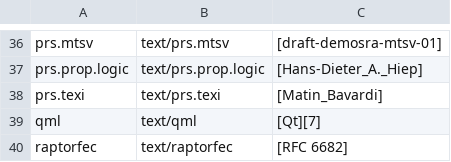
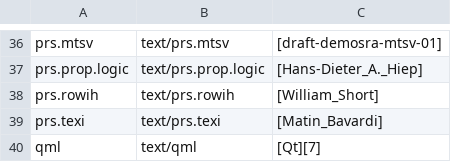
Before and after one commit to media-types/media-types, a CSV file: iana/text.csv, drawn as a sheet; only a part is shown, gaps mark what is left out; the shorter side is filled out with more unchanged rows.

Commit message:
iana: add text/prs.rowih

```diff
--- a/iana/text.csv
+++ b/iana/text.csv
@@ -37,2 +37,3 @@ prs.mtsv,text/prs.mtsv,[draft-demosra-mtsv-01]
 prs.prop.logic,text/prs.prop.logic,[Hans-Dieter_A._Hiep]
+prs.rowih,text/prs.rowih,[William_Short]
 prs.texi,text/prs.texi,[Matin_Bavardi]
```
Also changed, not shown: 2 other files.
